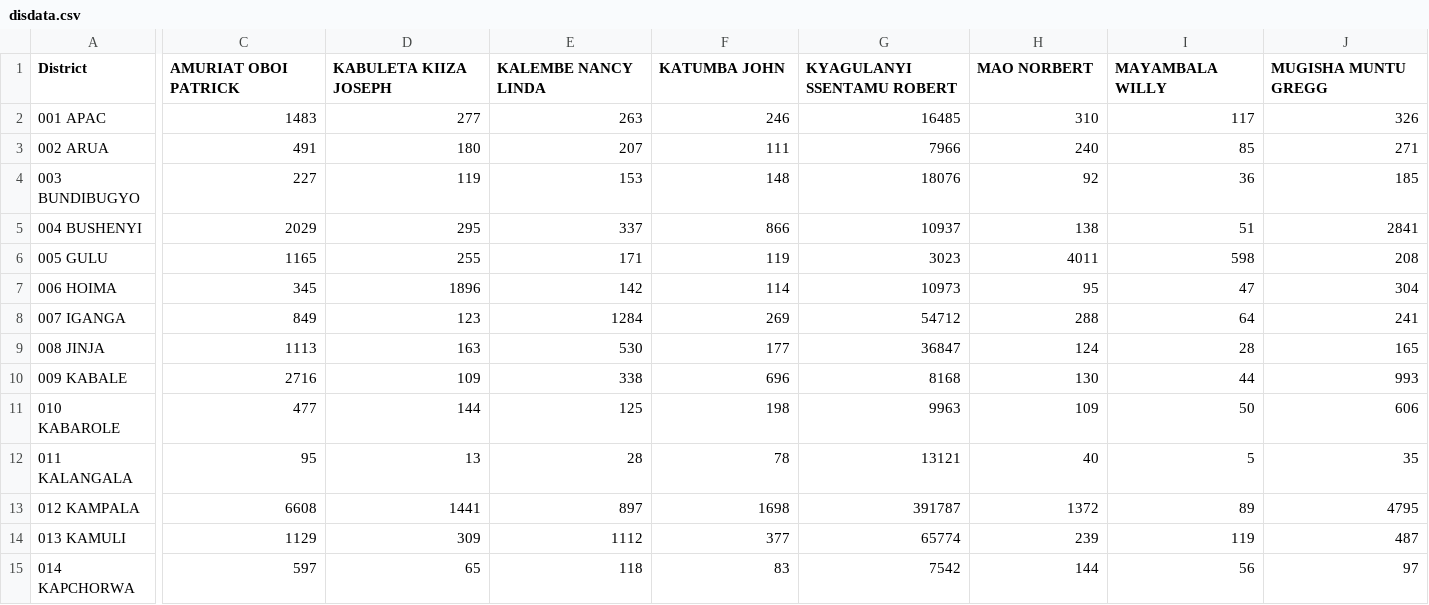
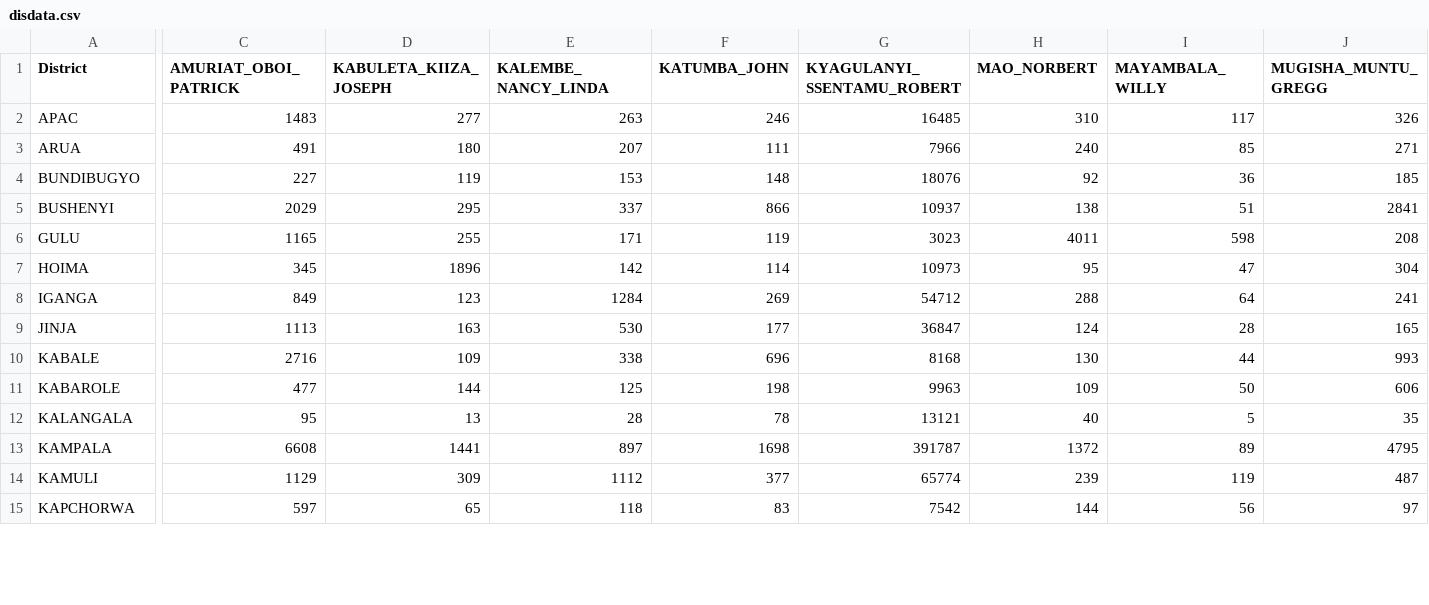
Before and after one commit to dmosh/dataviz, a CSV file: disdata.csv, drawn as a sheet; only a part is shown, gaps mark what is left out; the diff covers the shown part only; the diff names each change by its address in the sheet, - before the commit and + after, or states it on an @@ line.

Commit message:
Update disdata.csv

```diff
--- a/disdata.csv
+++ b/disdata.csv
-C1: AMURIAT OBOI PATRICK
+C1: AMURIAT_OBOI_PATRICK
-D1: KABULETA KIIZA JOSEPH
+D1: KABULETA_KIIZA_JOSEPH
-E1: KALEMBE NANCY LINDA
+E1: KALEMBE_NANCY_LINDA
-F1: KATUMBA JOHN
+F1: KATUMBA_JOHN
-G1: KYAGULANYI SSENTAMU ROBERT
+G1: KYAGULANYI_SSENTAMU_ROBERT
-H1: MAO NORBERT
+H1: MAO_NORBERT
-I1: MAYAMBALA WILLY
+I1: MAYAMBALA_WILLY
-J1: MUGISHA MUNTU GREGG
+J1: MUGISHA_MUNTU_GREGG
-A2 (District): 001 APAC
+A2 (District): APAC
-A3 (District): 002 ARUA
+A3 (District): ARUA
-A4 (District): 003 BUNDIBUGYO
+A4 (District): BUNDIBUGYO
-A5 (District): 004 BUSHENYI
+A5 (District): BUSHENYI
-A6 (District): 005 GULU
+A6 (District): GULU
-A7 (District): 006 HOIMA
+A7 (District): HOIMA
-A8 (District): 007 IGANGA
+A8 (District): IGANGA
-A9 (District): 008 JINJA
+A9 (District): JINJA
-A10 (District): 009 KABALE
+A10 (District): KABALE
-A11 (District): 010 KABAROLE
+A11 (District): KABAROLE
-A12 (District): 011 KALANGALA
+A12 (District): KALANGALA
-A13 (District): 012 KAMPALA
+A13 (District): KAMPALA
-A14 (District): 013 KAMULI
+A14 (District): KAMULI
-A15 (District): 014 KAPCHORWA
+A15 (District): KAPCHORWA
```
Also changed, not shown: 139 edited cells elsewhere in this file.
